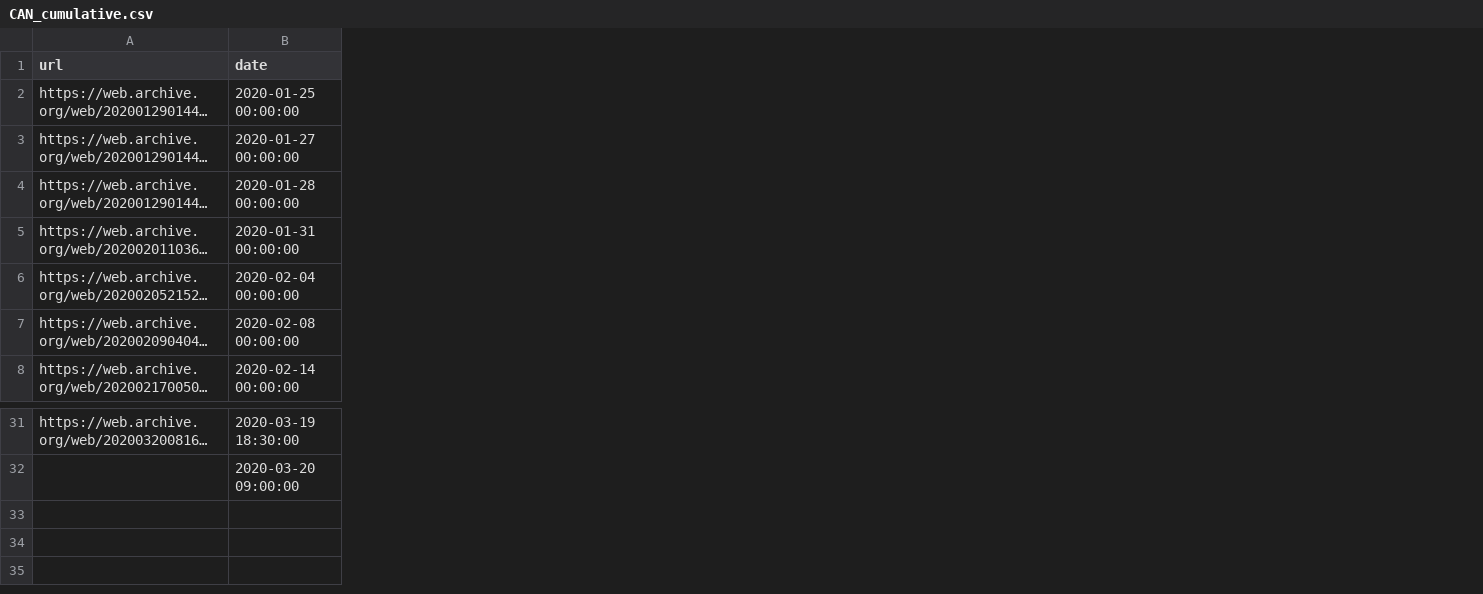
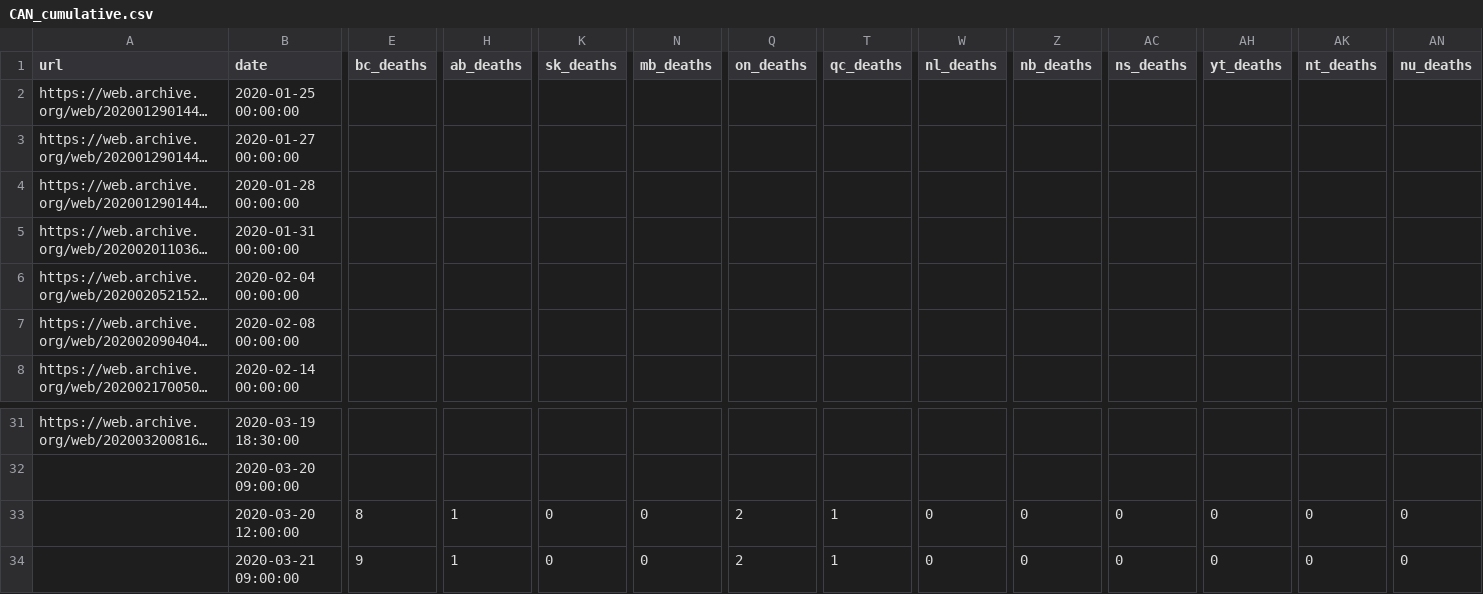
Before and after one commit to eebrown/data2019nCoV, a CSV file: data-raw/CAN_cumulative.csv, drawn as a sheet; only a part is shown, gaps mark what is left out; long unchanged cells end in …; rows hold the shown columns only; the diff covers the shown part only; the diff names each change by its address in the sheet, - before the commit and + after, or states it on an @@ line.

```diff
--- a/data-raw/CAN_cumulative.csv
+++ b/data-raw/CAN_cumulative.csv
+column E (bc_deaths), empty
+column H (ab_deaths), empty
+column K (sk_deaths), empty
+column N (mb_deaths), empty
+column Q (on_deaths), empty
+column T (qc_deaths), empty
+column W (nl_deaths), empty
+column Z (nb_deaths), empty
+column AC (ns_deaths), empty
+column AH (yt_deaths), empty
+column AK (nt_deaths), empty
+column AN (nu_deaths), empty
+row 33:  | 2020-03-20 12:00:00 | 8 | 1 | 0 | 0 | 2 | 1 | 0 | 0 | 0 | 0 | 0 | 0
+row 34:  | 2020-03-21 09:00:00 | 9 | 1 | 0 | 0 | 2 | 1 | 0 | 0 | 0 | 0 | 0 | 0
```
Also changed, not shown: 1 added column elsewhere in this file, 12 other files.
